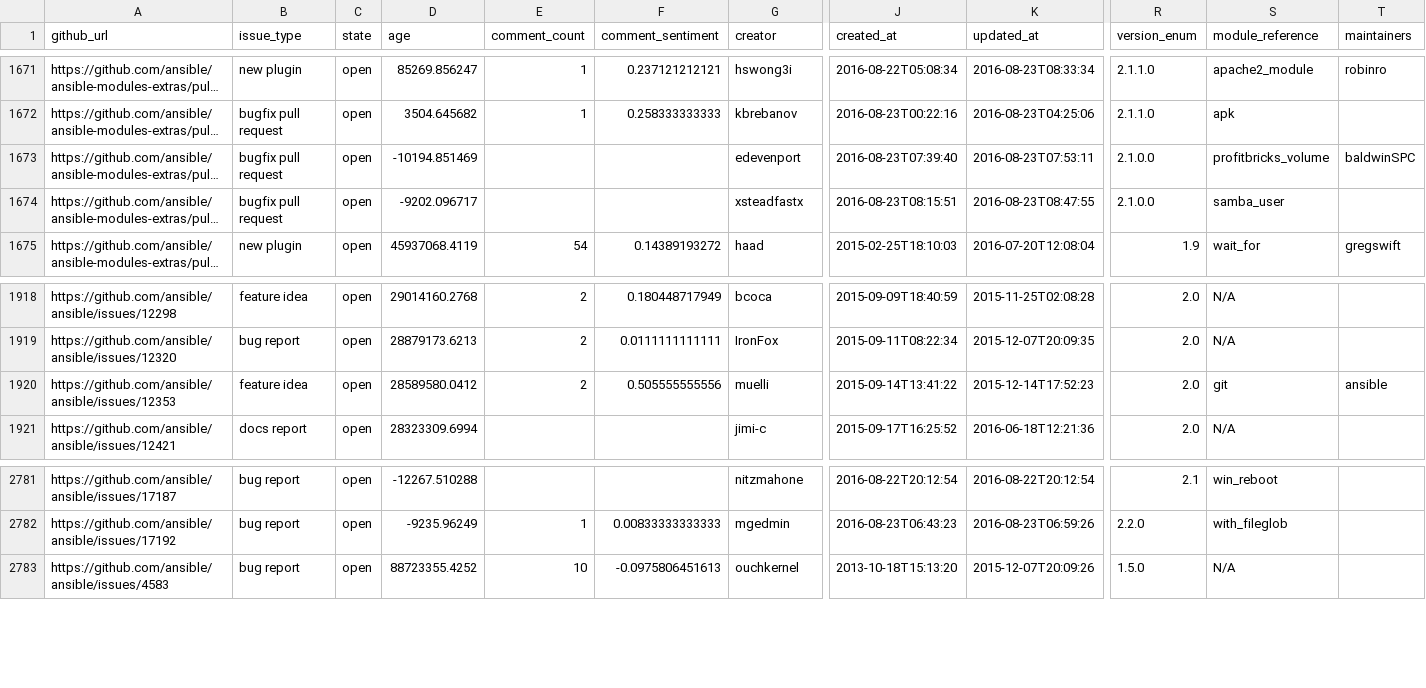
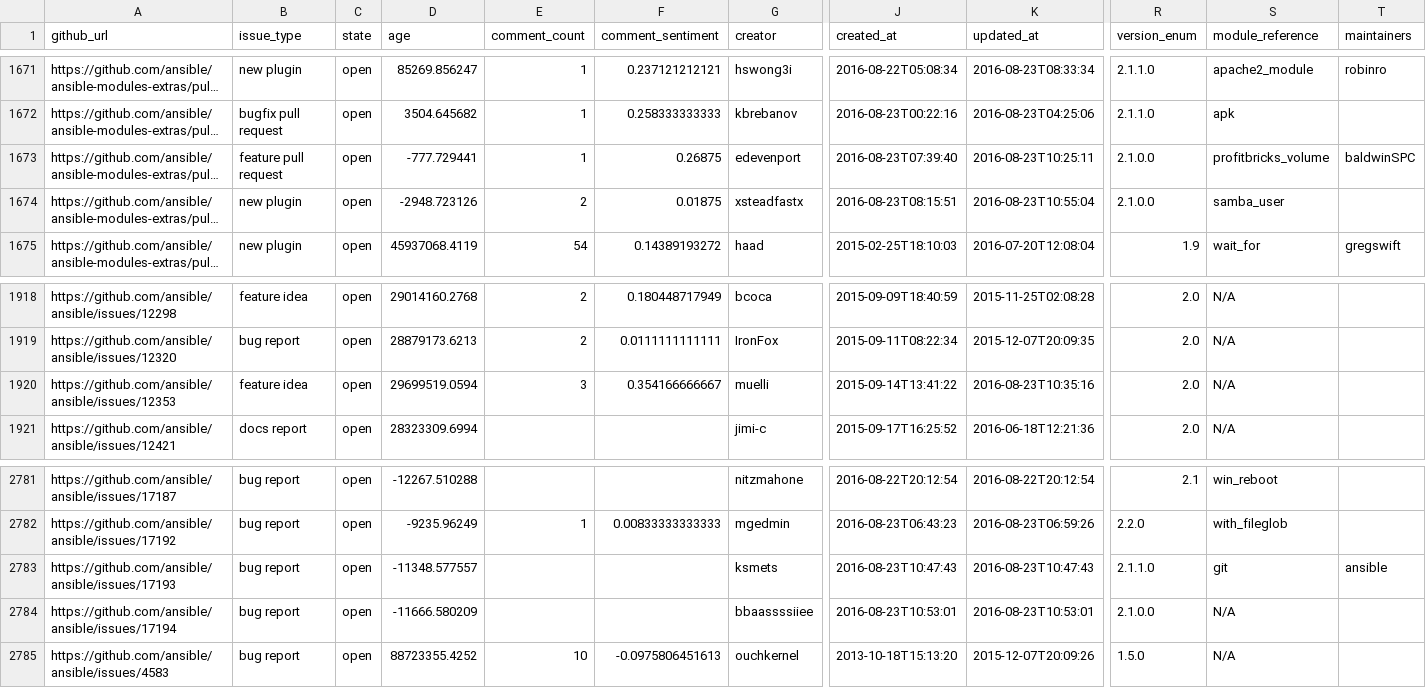
Before and after one commit to jctanner/jctanner.github.io, a CSV file: ansible/open/issue_data.csv, drawn as a sheet; only a part is shown, gaps mark what is left out; long unchanged cells end in …; rows hold the shown columns only; the diff names each change by its address in the sheet, - before the commit and + after, or states it on an @@ line.

Commit message:
new data

```diff
--- a/ansible/open/issue_data.csv
+++ b/ansible/open/issue_data.csv
-B1673 (issue_type): bugfix pull request
+B1673 (issue_type): feature pull request
-D1673 (age): -10194.851469
+D1673 (age): -777.729441
-E1673 (comment_count): (empty)
+E1673 (comment_count): 1
-F1673 (comment_sentiment): (empty)
+F1673 (comment_sentiment): 0.26875
-K1673 (updated_at): 2016-08-23T07:53:11
+K1673 (updated_at): 2016-08-23T10:25:11
-B1674 (issue_type): bugfix pull request
+B1674 (issue_type): new plugin
-D1674 (age): -9202.096717
+D1674 (age): -2948.723126
-E1674 (comment_count): (empty)
+E1674 (comment_count): 2
-F1674 (comment_sentiment): (empty)
+F1674 (comment_sentiment): 0.01875
-K1674 (updated_at): 2016-08-23T08:47:55
+K1674 (updated_at): 2016-08-23T10:55:04
-D1920 (age): 28589580.0412
+D1920 (age): 29699519.0594
-E1920 (comment_count): 2
+E1920 (comment_count): 3
-F1920 (comment_sentiment): 0.505555555556
+F1920 (comment_sentiment): 0.354166666667
-K1920 (updated_at): 2015-12-14T17:52:23
+K1920 (updated_at): 2016-08-23T10:35:16
-S1920 (module_reference): git
+S1920 (module_reference): N/A
-T1920 (maintainers): ansible
+T1920 (maintainers): (empty)
+row 2783: https://github.com/ansible/ansible/issues/17193 | bug report | open | -11348.577557 |  |  | ksmets | 2016-08-23T10:47:43 | 2016-08-23T10:47:43 | 2.1.1.0 | git | ansible
+row 2784: https://github.com/ansible/ansible/issues/17194 | bug report | open | -11666.580209 |  |  | bbaassssiiee | 2016-08-23T10:53:01 | 2016-08-23T10:53:01 | 2.1.0.0 | N/A
```
Also changed, not shown: ansible/stats/repostats.csv, 9 other files.
